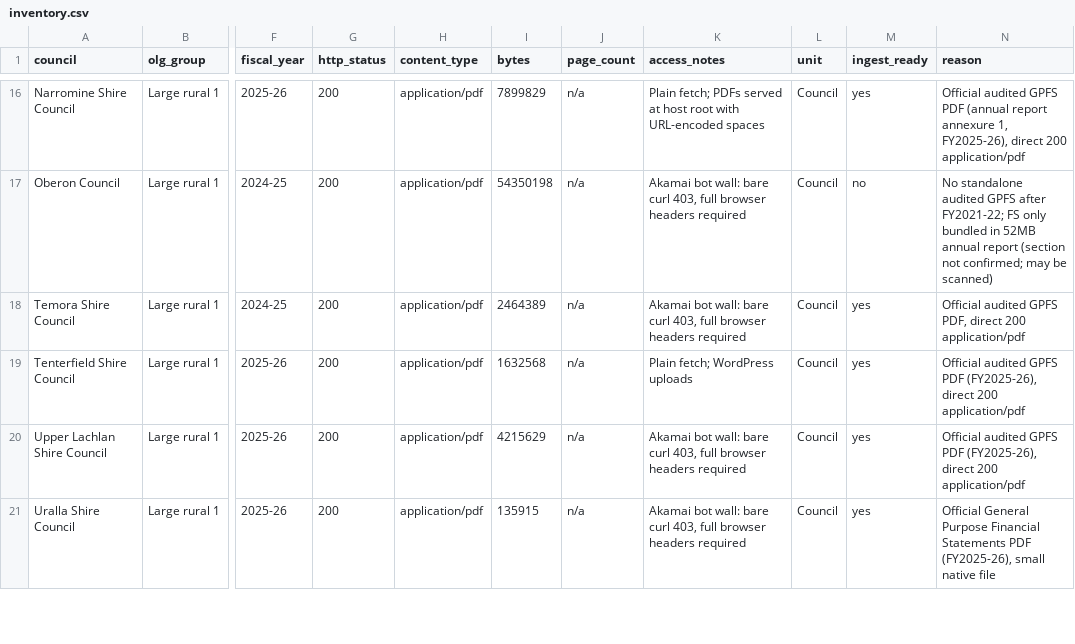
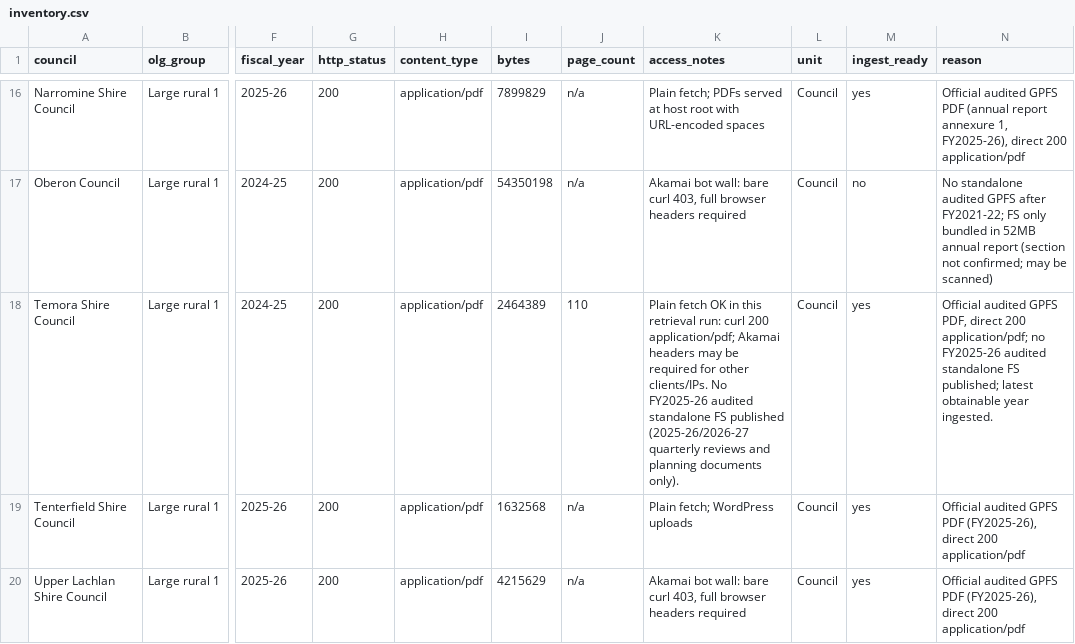
Before and after one commit to sgresham/ausspend, a CSV file: docs/source-discovery/nsw-councils/group-c/inventory.csv, drawn as a sheet; only a part is shown, gaps mark what is left out; the shorter side is filled out with more unchanged rows; the diff names each change by its address in the sheet, - before the commit and + after, or states it on an @@ line.

Commit message:
feat(gpfs): add Temora Shire Council FY2024-25 GPFS connector

```diff
--- a/docs/source-discovery/nsw-councils/group-c/inventory.csv
+++ b/docs/source-discovery/nsw-councils/group-c/inventory.csv
-J18 (page_count): n/a
+J18 (page_count): 110
-K18 (access_notes): Akamai bot wall: bare curl 403, full browser headers required
+K18 (access_notes): Plain fetch OK in this retrieval run: curl 200 application/pdf; Akamai headers may be required for other clients/IPs. No FY2025-26 audited standalone FS published (2025-26/2026-27 quarterly reviews and planning documents only).
-N18 (reason): …direct 200 application/pdf
+N18 (reason): …direct 200 application/pdf; no FY2025-26 audited standalone FS published; latest obtainable year ingested.
```
Also changed, not shown: 16 other files.
